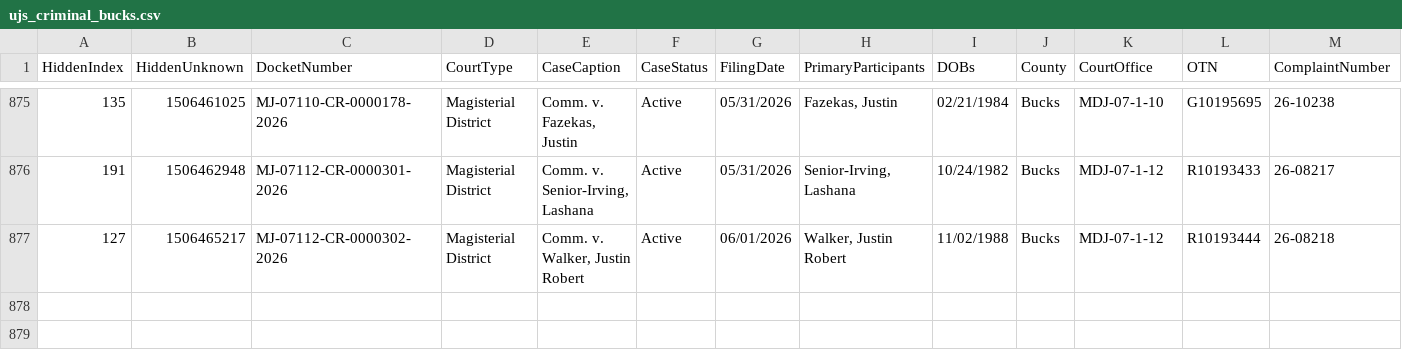
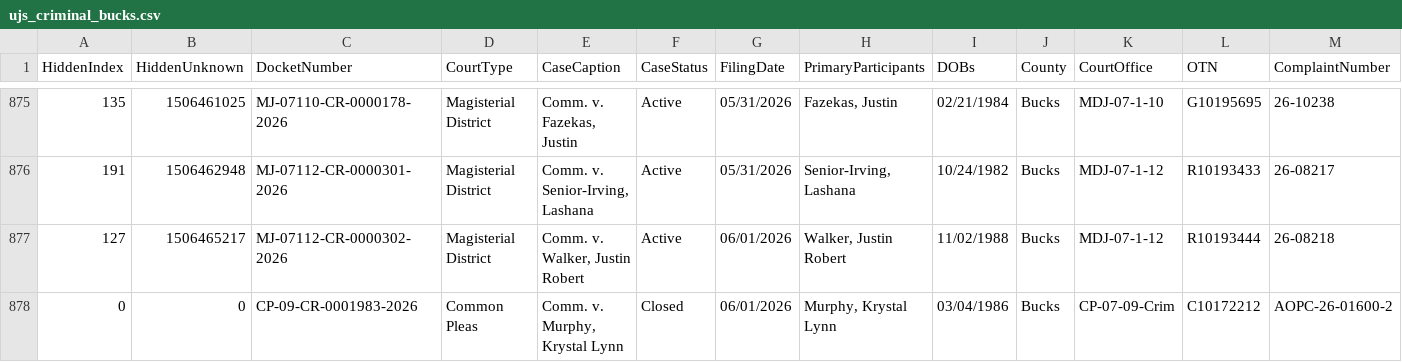
Before and after one commit to CUlleryUSATRepos/BucksCriminalUJSScrapeRepo, a CSV file: docs/data/ujs_criminal_bucks.csv, drawn as a sheet; only a part is shown, gaps mark what is left out; rows hold the shown columns only; the diff names each change by its address in the sheet, - before the commit and + after, or states it on an @@ line.

Commit message:
Daily UJS data update

```diff
--- a/docs/data/ujs_criminal_bucks.csv
+++ b/docs/data/ujs_criminal_bucks.csv
+row 878: 0 | 0 | CP-09-CR-0001983-2026 | Common Pleas | Comm. v. Murphy, Krystal Lynn | Closed | 06/01/2026 | Murphy, Krystal Lynn | 03/04/1986 | Bucks | CP-07-09-Crim | C10172212 | AOPC-26-01600-2
```
Also changed, not shown: ujs_criminal_bucks.csv.
